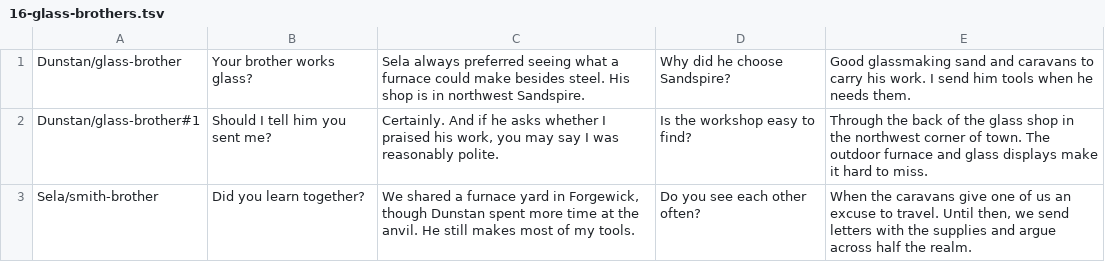
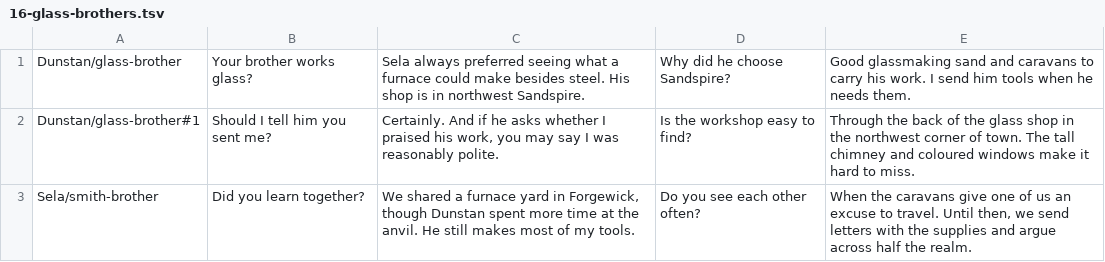
Before and after one commit to kharrisongit/ember, a TSV file: assets/dialogue/branches/16-glass-brothers.tsv, drawn as a sheet.

```diff
--- a/assets/dialogue/branches/16-glass-brothers.tsv
+++ b/assets/dialogue/branches/16-glass-brothers.tsv
@@ -1,3 +1,3 @@
 Dunstan/glass-brother|Your brother works glass?|Sela always preferred seeing what a furnace could make besides steel. His shop is in northwest Sandspire.|Why did he choose Sandspire?|Good glassmaking sand and caravans to carry his work. I send him tools when he needs them.
-Dunstan/glass-brother#1|Should I tell him you sent me?|Certainly. And if he asks whether I praised his work, you may say I was reasonably polite.|Is the workshop easy to find?|Through the back of the glass shop in the northwest corner of town. The outdoor furnace and glass displays make it hard to miss.
+Dunstan/glass-brother#1|Should I tell him you sent me?|Certainly. And if he asks whether I praised his work, you may say I was reasonably polite.|Is the workshop easy to find?|Through the back of the glass shop in the northwest corner of town. The tall chimney and coloured windows make it hard to miss.
 Sela/smith-brother|Did you learn together?|We shared a furnace yard in Forgewick, though Dunstan spent more time at the anvil. He still makes most of my tools.|Do you see each other often?|When the caravans give one of us an excuse to travel. Until then, we send letters with the supplies and argue across half the realm.
```
Also changed, not shown: 16 other files.
